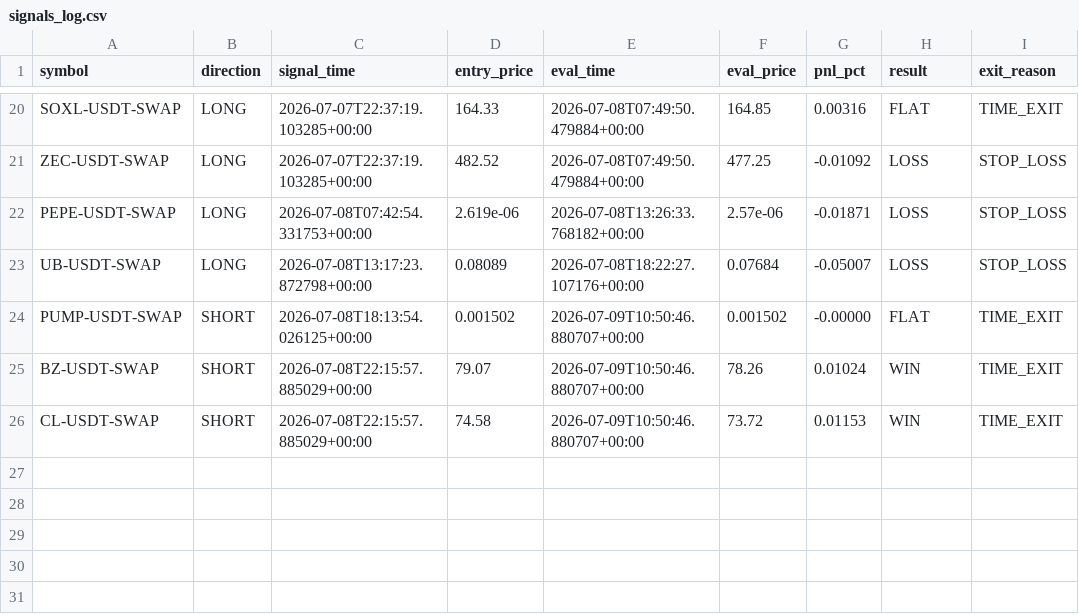
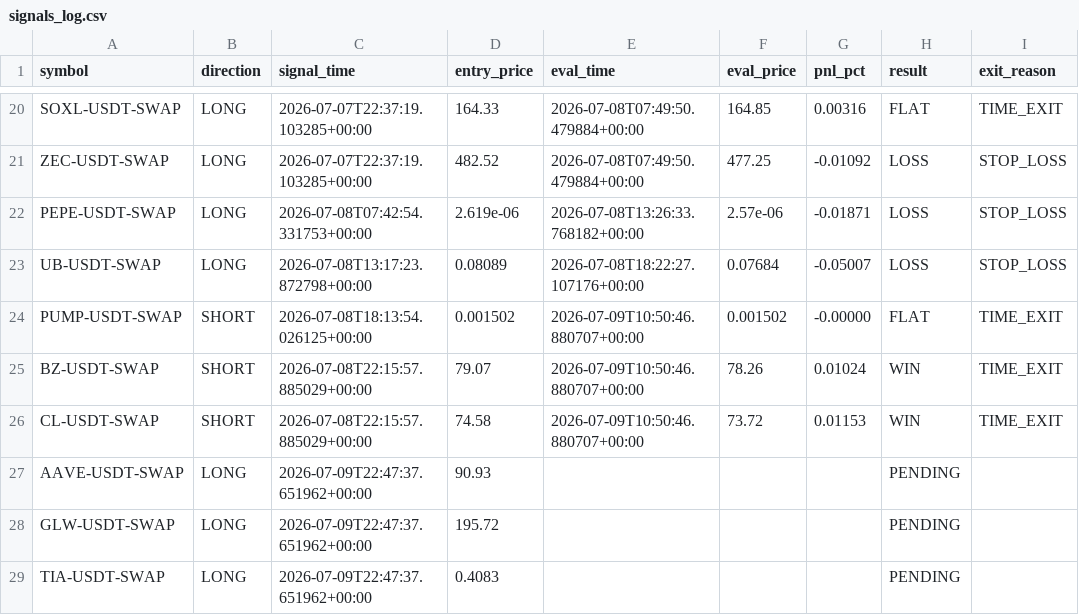
Before and after one commit to ksemehmet5-afk/altcoin-monitor-, a CSV file: monitor_state/signals_log.csv, drawn as a sheet; only a part is shown, gaps mark what is left out.

```diff
--- a/monitor_state/signals_log.csv
+++ b/monitor_state/signals_log.csv
@@ -26 +26,4 @@ BZ-USDT-SWAP,SHORT,2026-07-08T22:15:57.885029+00:00,79.07,2026-07-09T10:50:46.88
 CL-USDT-SWAP,SHORT,2026-07-08T22:15:57.885029+00:00,74.58,2026-07-09T10:50:46.880707+00:00,73.72,0.01153,WIN,TIME_EXIT
+AAVE-USDT-SWAP,LONG,2026-07-09T22:47:37.651962+00:00,90.93,,,,PENDING,
+GLW-USDT-SWAP,LONG,2026-07-09T22:47:37.651962+00:00,195.72,,,,PENDING,
+TIA-USDT-SWAP,LONG,2026-07-09T22:47:37.651962+00:00,0.4083,,,,PENDING,
```
Also changed, not shown: 3 other files.
